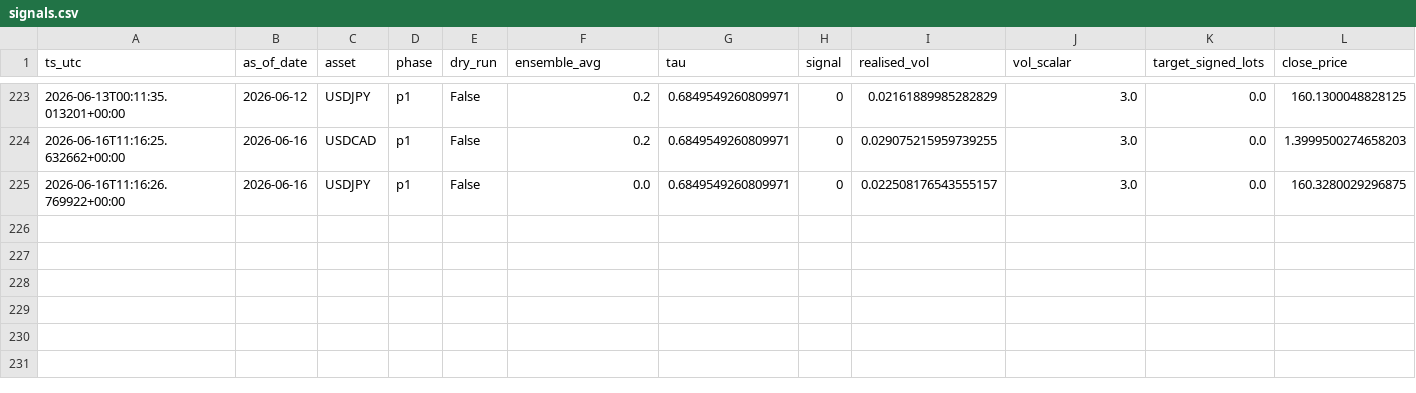
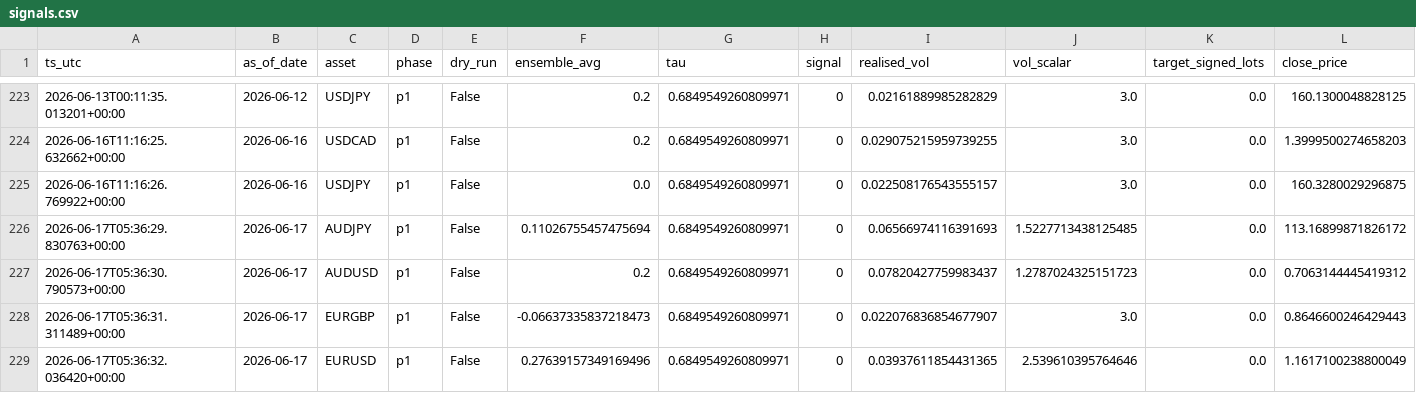
Before and after one commit to FrogAstronaut232/ftmo-dashboard, a CSV file: data/200k/g10/live/signals.csv, drawn as a sheet; only a part is shown, gaps mark what is left out; rows hold the shown columns only; the diff names each change by its address in the sheet, - before the commit and + after, or states it on an @@ line.

```diff
--- a/data/200k/g10/live/signals.csv
+++ b/data/200k/g10/live/signals.csv
+row 226: 2026-06-17T05:36:29.830763+00:00 | 2026-06-17 | AUDJPY | p1 | False | 0.11026755457475694 | 0.6849549260809971 | 0 | 0.06566974116391693 | 1.5227713438125485 | 0.0 | 113.16899871826172
+row 227: 2026-06-17T05:36:30.790573+00:00 | 2026-06-17 | AUDUSD | p1 | False | 0.2 | 0.6849549260809971 | 0 | 0.07820427759983437 | 1.2787024325151723 | 0.0 | 0.7063144445419312
+row 228: 2026-06-17T05:36:31.311489+00:00 | 2026-06-17 | EURGBP | p1 | False | -0.06637335837218473 | 0.6849549260809971 | 0 | 0.022076836854677907 | 3.0 | 0.0 | 0.8646600246429443
+row 229: 2026-06-17T05:36:32.036420+00:00 | 2026-06-17 | EURUSD | p1 | False | 0.27639157349169496 | 0.6849549260809971 | 0 | 0.03937611854431365 | 2.539610395764646 | 0.0 | 1.1617100238800049
```
Also changed, not shown: data/200k/g10/live/equity.csv, data/200k/g10/live/trades.csv, 2 other files.
